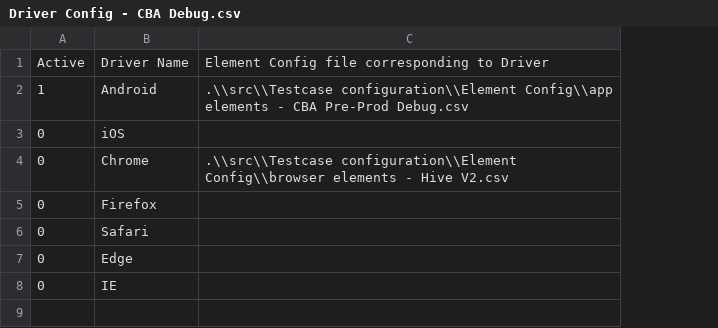
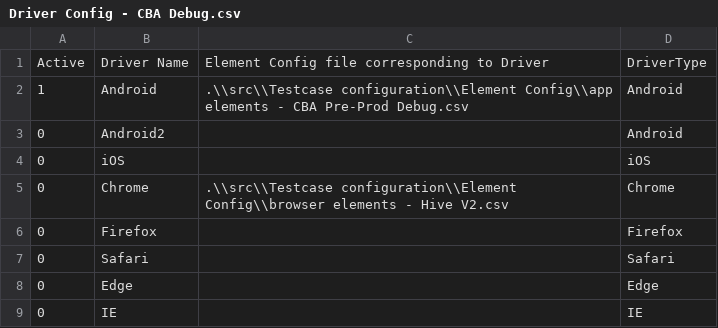
Before and after one commit to taoye185/Automation, a CSV file: src/Testcase configuration/Driver Config/Driver Config - CBA Debug.csv, drawn as a sheet; addresses are those after the commit; the diff names each change by its address in the sheet, - before the commit and + after, or states it on an @@ line.

```diff
--- a/src/Testcase configuration/Driver Config/Driver Config - CBA Debug.csv
+++ b/src/Testcase configuration/Driver Config/Driver Config - CBA Debug.csv
+column D, rows 1-2: DriverType | Android; rows 4-9: iOS | Chrome | Firefox | Safari | Edge | IE
+row 3: 0 | Android2 |  | Android
```
Also changed, not shown: bin/Testcase configuration/Driver Config/Driver Config - GP Sanity.csv, bin/Testcase configuration/Element Config/app elements - CBA Pre-Prod Debug.csv, 45 other files.
